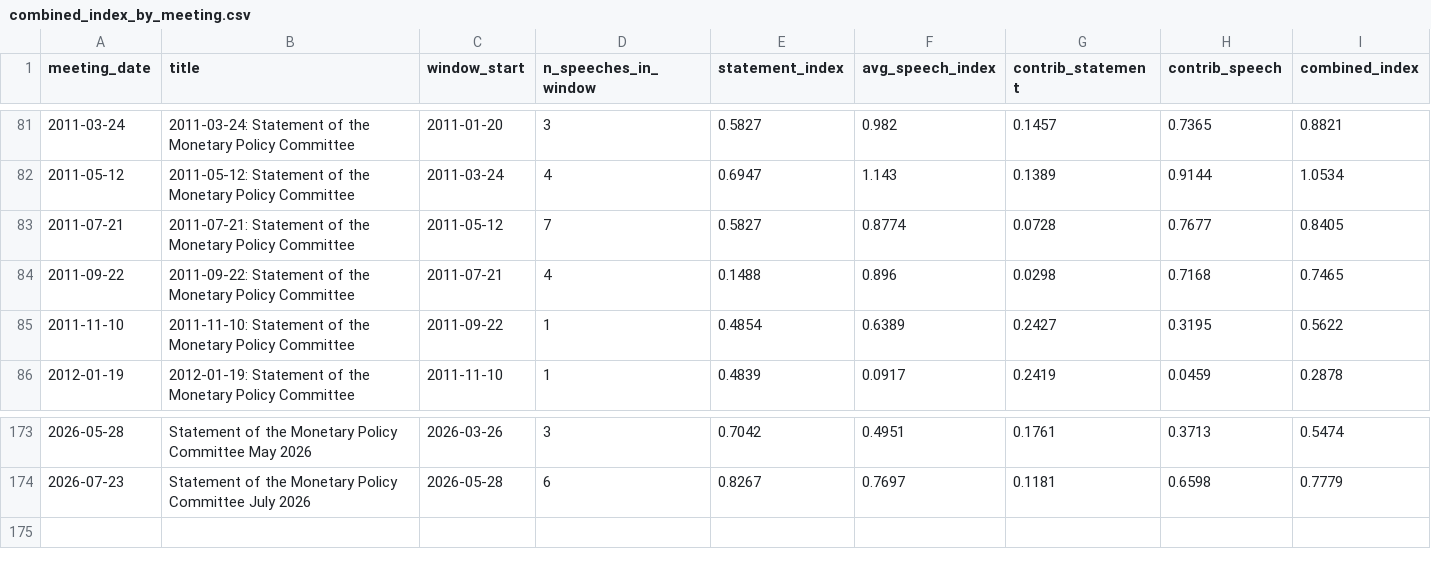
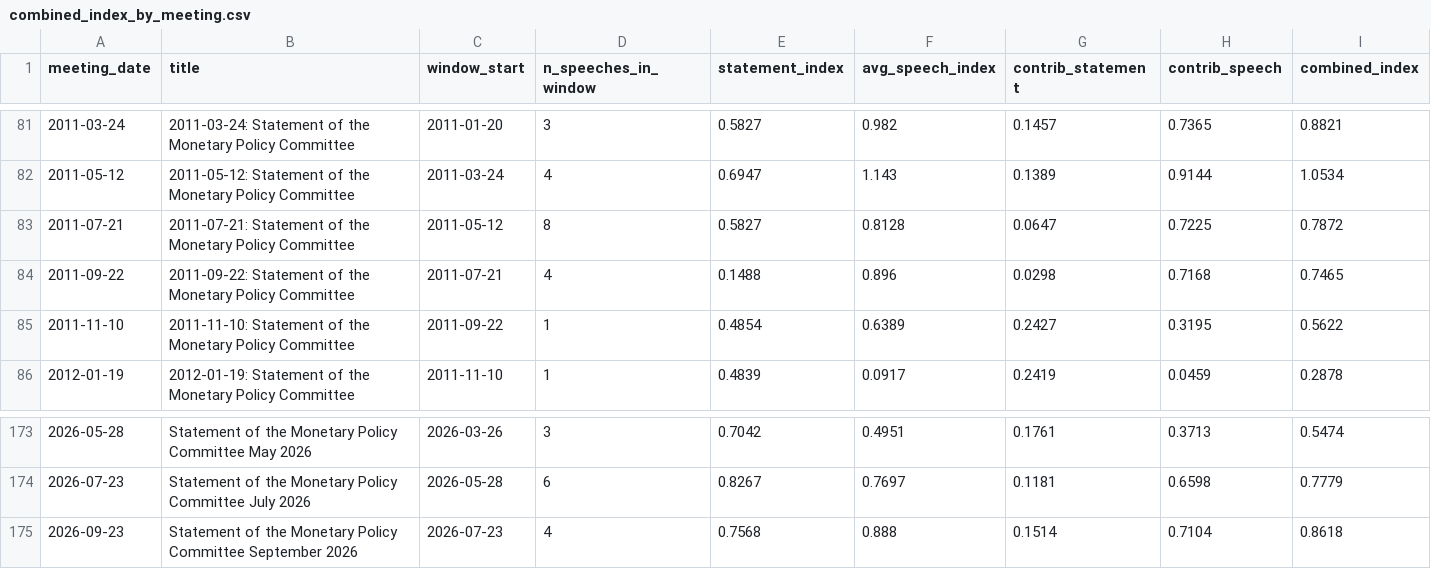
Before and after one commit to MateusGodinho/sarb-hawkish-dove, a CSV file: data/processed/combined_index_by_meeting.csv, drawn as a sheet; only a part is shown, gaps mark what is left out.

```diff
--- a/data/processed/combined_index_by_meeting.csv
+++ b/data/processed/combined_index_by_meeting.csv
@@ -82,3 +82,3 @@
 2011-05-12,2011-05-12: Statement of the Monetary Policy Committee,2011-03-24,4,0.6947,1.143,0.1389,0.9144,1.0534
-2011-07-21,2011-07-21: Statement of the Monetary Policy Committee,2011-05-12,7,0.5827,0.8774,0.0728,0.7677,0.8405
+2011-07-21,2011-07-21: Statement of the Monetary Policy Committee,2011-05-12,8,0.5827,0.8128,0.0647,0.7225,0.7872
 2011-09-22,2011-09-22: Statement of the Monetary Policy Committee,2011-07-21,4,0.1488,0.896,0.0298,0.7168,0.7465
@@ -174 +174,2 @@
 2026-07-23,Statement of the Monetary Policy Committee July 2026,2026-05-28,6,0.8267,0.7697,0.1181,0.6598,0.7779
+2026-09-23,Statement of the Monetary Policy Committee September 2026,2026-07-23,4,0.7568,0.888,0.1514,0.7104,0.8618
```
Also changed, not shown: data/processed/policy_rate_verified.csv, data/processed/scores_henry.csv, 18 other files.
